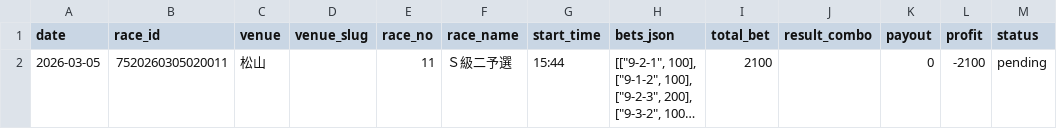
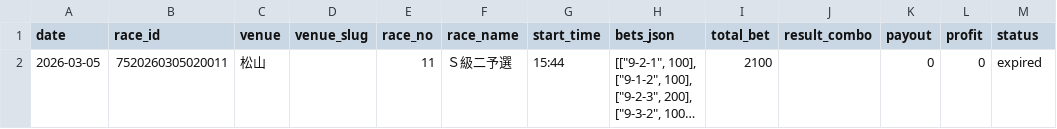
Before and after one commit to exnull0511-create/pdca, a CSV file: data/bets_log.csv, drawn as a sheet; long unchanged cells end in …; the diff names each change by its address in the sheet, - before the commit and + after, or states it on an @@ line.

Commit message:
fix: 当落判定ロジック確立 - fetch_results.py raceresult対応、result_checker.py追加、check_and_notify Phase0修正

```diff
--- a/data/bets_log.csv
+++ b/data/bets_log.csv
-L2 (profit): -2100
+L2 (profit): 0
-M2 (status): pending
+M2 (status): expired
```
Also changed, not shown: 5 other files.
